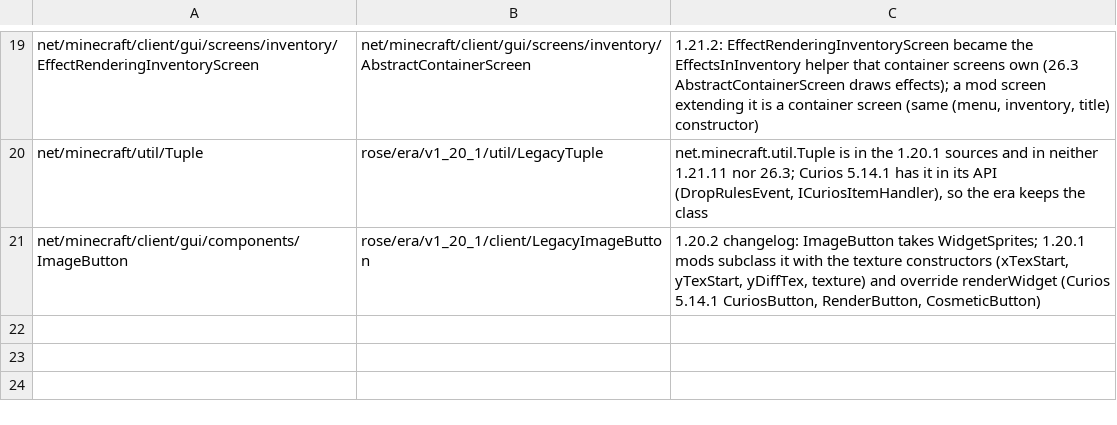
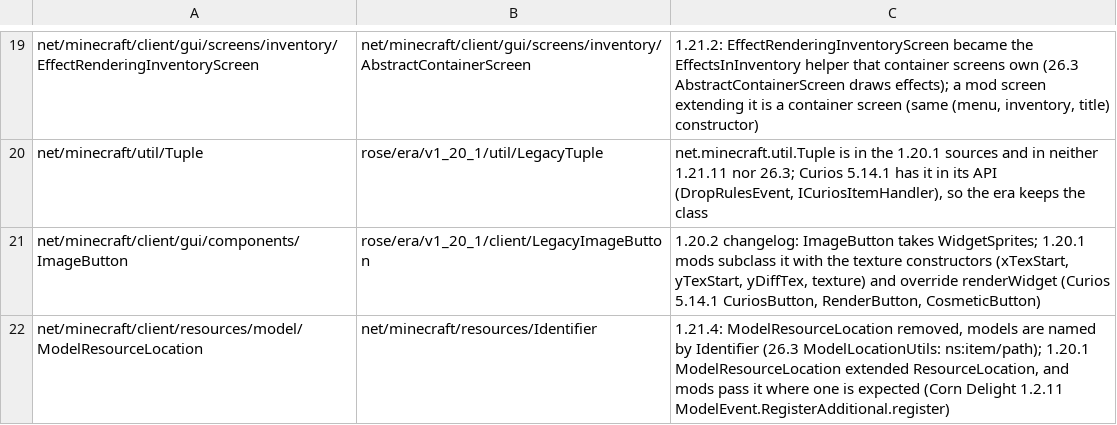
Before and after one commit to bozmund/RoseModLoader, a TSV file: rosetta/rules/class-renames-1.20.1-to-26.3.tsv, drawn as a sheet; only a part is shown, gaps mark what is left out; the diff names each change by its address in the sheet, - before the commit and + after, or states it on an @@ line.

```diff
--- a/rosetta/rules/class-renames-1.20.1-to-26.3.tsv
+++ b/rosetta/rules/class-renames-1.20.1-to-26.3.tsv
+row 22: net/minecraft/client/resources/model/ModelResourceLocation | net/minecraft/resources/Identifier | 1.21.4: ModelResourceLocation removed, models are named by Identifier (26.3 ModelLocationUtils: ns:item/path); 1.20.1 ModelResourceLocation extended ResourceLocation, and mods pass it where one is expected (Corn Delight 1.2.11 ModelEvent.RegisterAdditional.register)
```
Also changed, not shown: rosetta/rules/forge-1.20.1/redirects.tsv, 10 other files.
